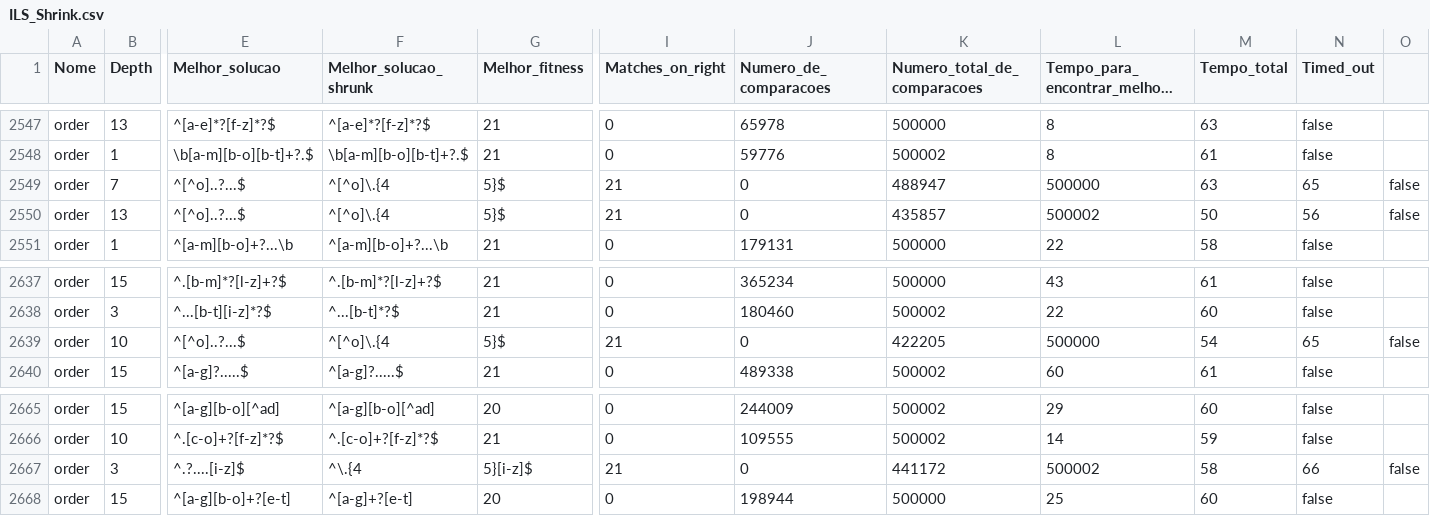
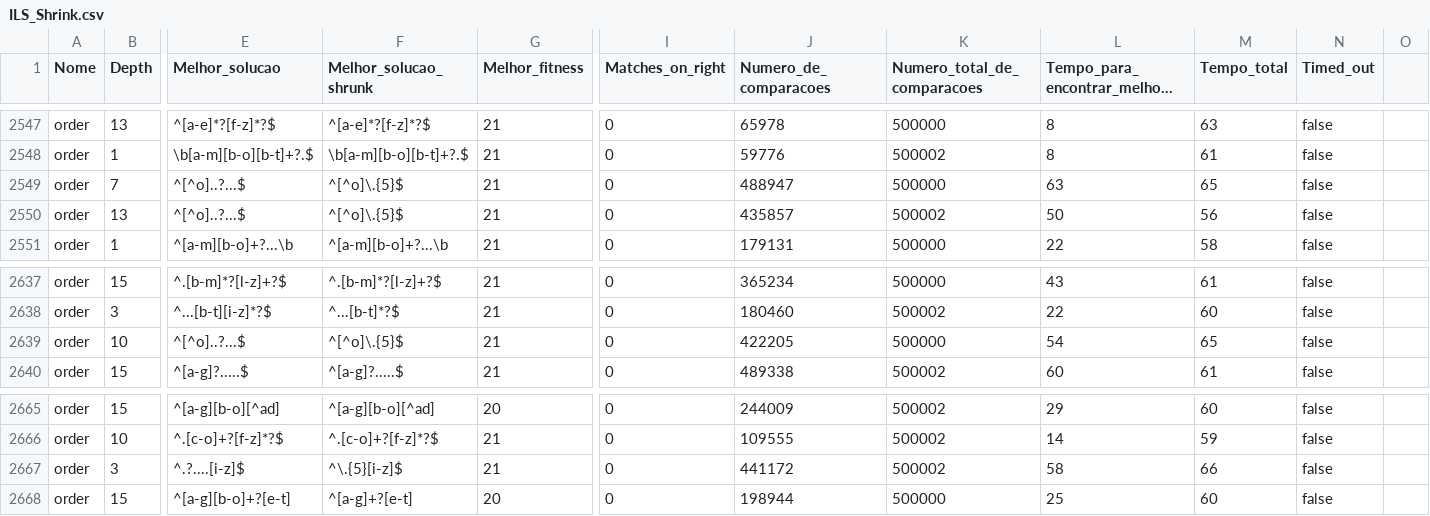
Before and after one commit to andrefarzat/regex-golf, a CSV file: reports/16/ILS_Shrink.csv (was reports/16/depth/ILS_Shrink.csv), drawn as a sheet; only a part is shown, gaps mark what is left out; long unchanged cells end in …; the diff covers the shown part only; the diff names each change by its address in the sheet, - before the commit and + after, or states it on an @@ line.

```diff
--- a/reports/16/depth/ILS_Shrink.csv
+++ b/reports/16/ILS_Shrink.csv
-F2549:F2550 (Melhor_solucao_shrunk): ^[^o]\.{4
+F2549:F2550 (Melhor_solucao_shrunk): ^[^o]\.{5}$
-G2549:G2550 (Melhor_fitness): 5}$
+G2549:G2550 (Melhor_fitness): 21
-I2549:I2550 (Matches_on_right): 21
+I2549:I2550 (Matches_on_right): 0
-J2549 (Numero_de_comparacoes): 0
+J2549 (Numero_de_comparacoes): 488947
-K2549 (Numero_total_de_comparacoes): 488947
+K2549 (Numero_total_de_comparacoes): 500000
-L2549: 500000
+L2549: 63
-M2549 (Tempo_total): 63
+M2549 (Tempo_total): 65
-N2549 (Timed_out): 65
+N2549 (Timed_out): false
-O2549:O2550: false
+O2549:O2550: (empty)
-J2550 (Numero_de_comparacoes): 0
+J2550 (Numero_de_comparacoes): 435857
-K2550 (Numero_total_de_comparacoes): 435857
+K2550 (Numero_total_de_comparacoes): 500002
-L2550: 500002
+L2550: 50
-M2550 (Tempo_total): 50
+M2550 (Tempo_total): 56
-N2550 (Timed_out): 56
+N2550 (Timed_out): false
-F2639 (Melhor_solucao_shrunk): ^[^o]\.{4
+F2639 (Melhor_solucao_shrunk): ^[^o]\.{5}$
-G2639 (Melhor_fitness): 5}$
+G2639 (Melhor_fitness): 21
-I2639 (Matches_on_right): 21
+I2639 (Matches_on_right): 0
-J2639 (Numero_de_comparacoes): 0
+J2639 (Numero_de_comparacoes): 422205
-K2639 (Numero_total_de_comparacoes): 422205
+K2639 (Numero_total_de_comparacoes): 500000
-L2639: 500000
+L2639: 54
-M2639 (Tempo_total): 54
+M2639 (Tempo_total): 65
-N2639 (Timed_out): 65
+N2639 (Timed_out): false
-O2639: false
+O2639: (empty)
-F2667 (Melhor_solucao_shrunk): ^\.{4
+F2667 (Melhor_solucao_shrunk): ^\.{5}[i-z]$
-G2667 (Melhor_fitness): 5}[i-z]$
+G2667 (Melhor_fitness): 21
-I2667 (Matches_on_right): 21
+I2667 (Matches_on_right): 0
-J2667 (Numero_de_comparacoes): 0
+J2667 (Numero_de_comparacoes): 441172
-K2667 (Numero_total_de_comparacoes): 441172
+K2667 (Numero_total_de_comparacoes): 500002
-L2667: 500002
+L2667: 58
-M2667 (Tempo_total): 58
+M2667 (Tempo_total): 66
-N2667 (Timed_out): 66
+N2667 (Timed_out): false
-O2667: false
+O2667: (empty)
```
Also changed, not shown: 82 edited cells elsewhere in this file, 1 other file.
